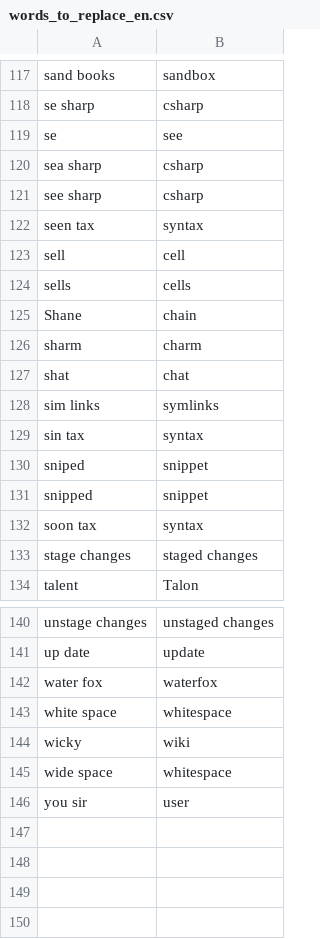
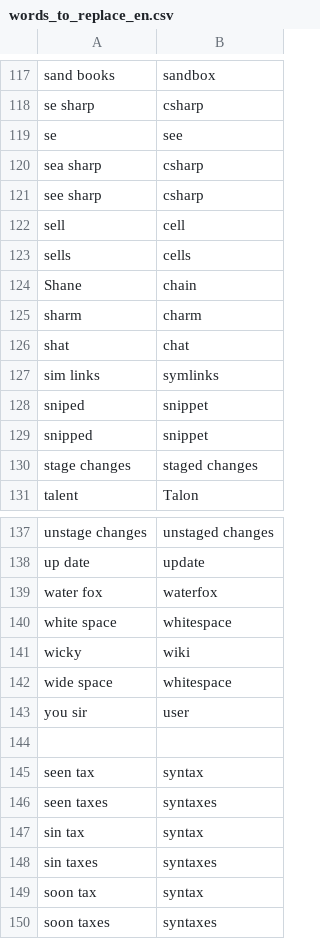
Before and after one commit to AndreasArvidsson/andreas-talon, a CSV file: core/vocabulary/words_to_replace_en.csv, drawn as a sheet; only a part is shown, gaps mark what is left out.

Commit message:
Update words to replace with new versions of syntaxes

```diff
--- a/core/vocabulary/words_to_replace_en.csv
+++ b/core/vocabulary/words_to_replace_en.csv
@@ -121,3 +121,2 @@ sea sharp, csharp
 see sharp, csharp
-seen tax, syntax
 sell, cell
@@ -128,6 +127,4 @@ shat, chat
 sim links, symlinks
-sin tax, syntax
 sniped, snippet
 snipped, snippet
-soon tax, syntax
 stage changes, staged changes
@@ -146 +143,8 @@ wide space, whitespace
 you sir, user
+
+seen tax, syntax
+seen taxes, syntaxes
+sin tax, syntax
+sin taxes, syntaxes
+soon tax, syntax
+soon taxes, syntaxes
```
